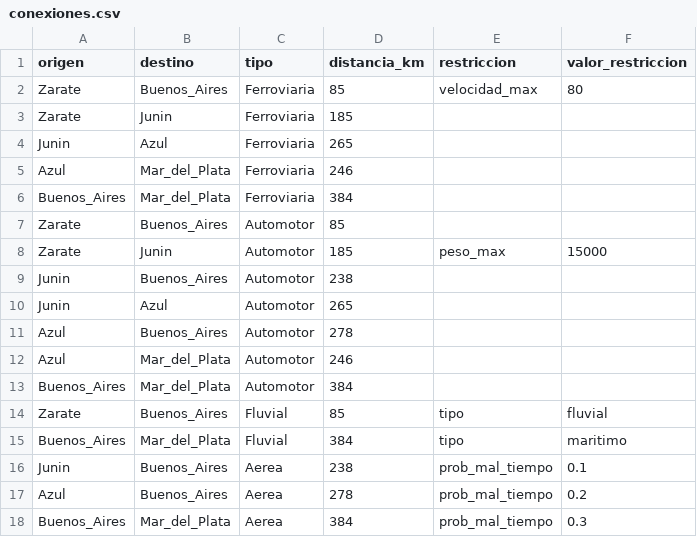
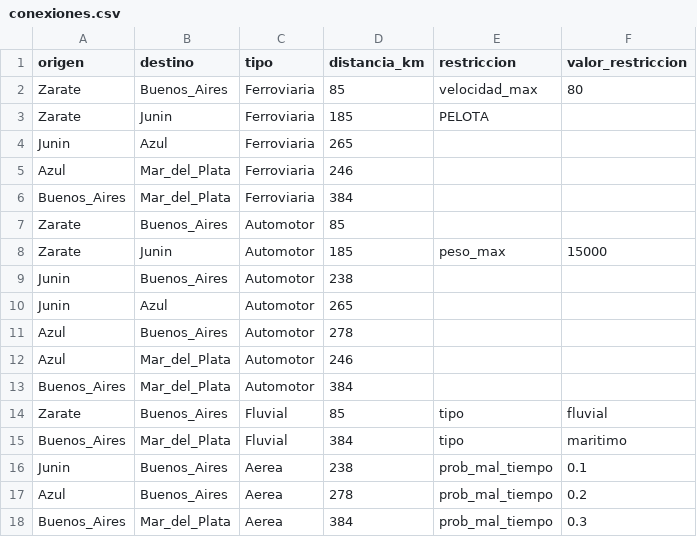
Before and after one commit to tsirito/TP-EDyP, a CSV file: conexiones.csv, drawn as a sheet.

```diff
--- a/conexiones.csv
+++ b/conexiones.csv
@@ -2,3 +2,3 @@ origen,destino,tipo,distancia_km,restriccion,valor_restriccion
 Zarate,Buenos_Aires,Ferroviaria,85,velocidad_max,80
-Zarate,Junin,Ferroviaria,185,,
+Zarate,Junin,Ferroviaria,185,PELOTA,
 Junin,Azul,Ferroviaria,265,,
```
Also changed, not shown: 7 other files.
